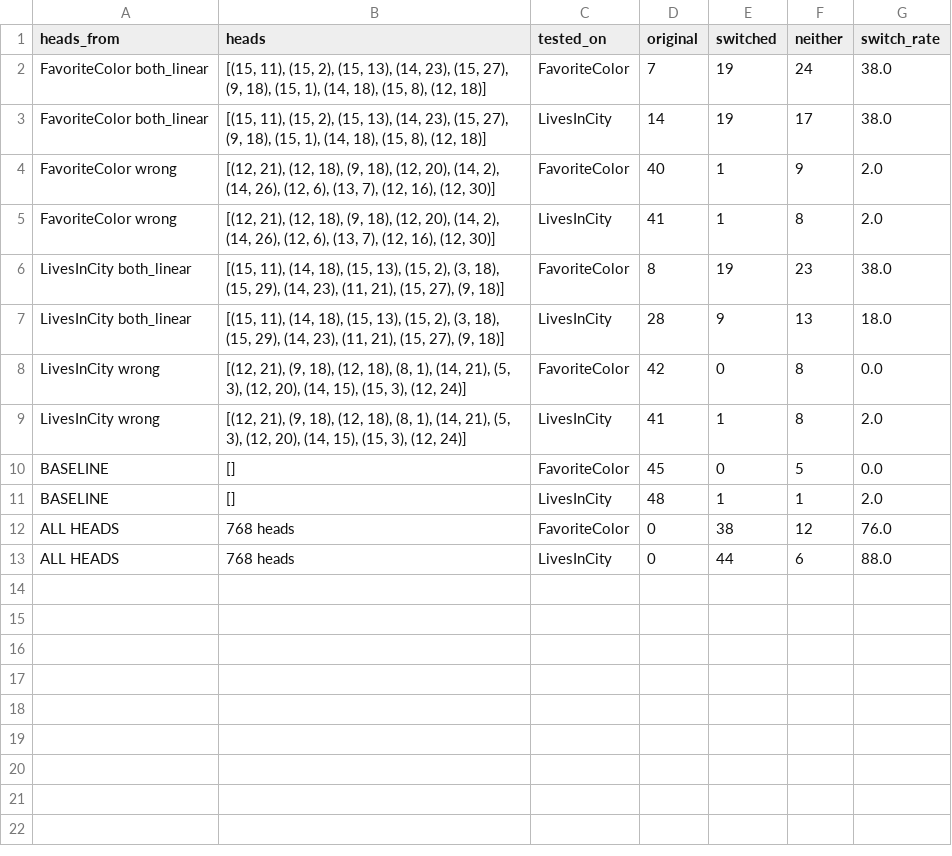
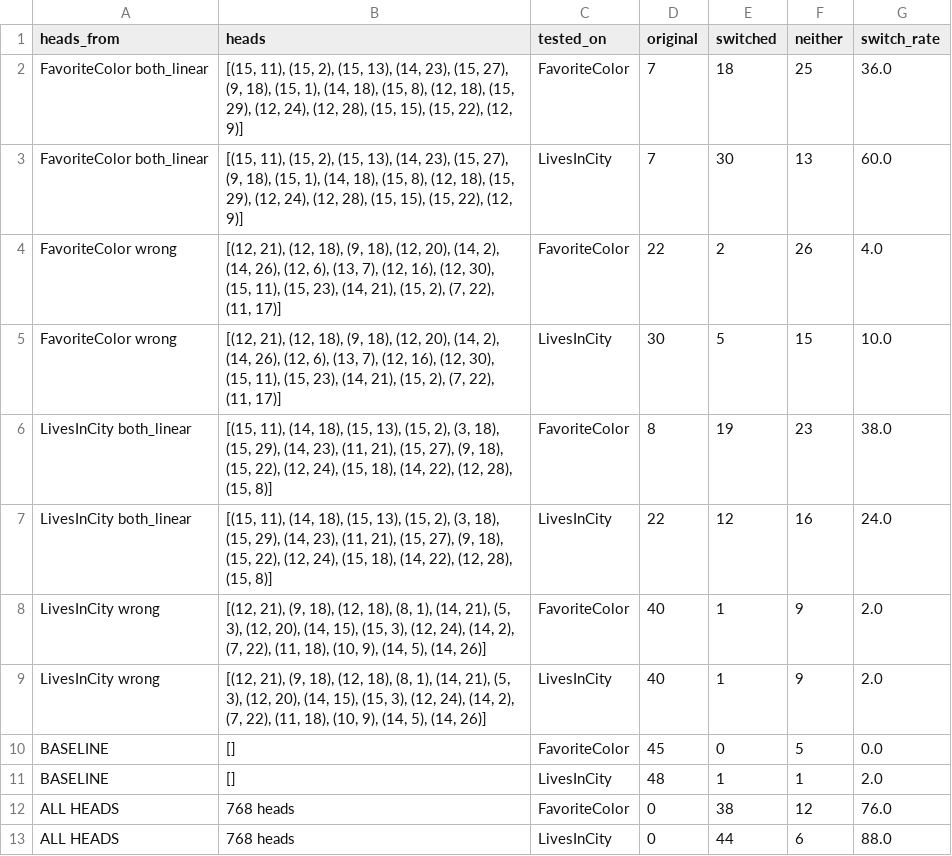
Before and after one commit to idoavnir-uni/state-games, a CSV file: notebookV3/results/cross_dataset_comparison.csv, drawn as a sheet.

Commit message:
new notebooks

```diff
--- a/notebookV3/results/cross_dataset_comparison.csv
+++ b/notebookV3/results/cross_dataset_comparison.csv
@@ -1,10 +1,10 @@
 heads_from,heads,tested_on,original,switched,neither,switch_rate
-FavoriteColor both_linear,"[(15, 11), (15, 2), (15, 13), (14, 23), (15, 27), (9, 18), (15, 1), (14, 18), (15, 8), (12, 18)]",FavoriteColor,7,19,24,38.0
-FavoriteColor both_linear,"[(15, 11), (15, 2), (15, 13), (14, 23), (15, 27), (9, 18), (15, 1), (14, 18), (15, 8), (12, 18)]",LivesInCity,14,19,17,38.0
-FavoriteColor wrong,"[(12, 21), (12, 18), (9, 18), (12, 20), (14, 2), (14, 26), (12, 6), (13, 7), (12, 16), (12, 30)]",FavoriteColor,40,1,9,2.0
-FavoriteColor wrong,"[(12, 21), (12, 18), (9, 18), (12, 20), (14, 2), (14, 26), (12, 6), (13, 7), (12, 16), (12, 30)]",LivesInCity,41,1,8,2.0
-LivesInCity both_linear,"[(15, 11), (14, 18), (15, 13), (15, 2), (3, 18), (15, 29), (14, 23), (11, 21), (15, 27), (9, 18)]",FavoriteColor,8,19,23,38.0
-LivesInCity both_linear,"[(15, 11), (14, 18), (15, 13), (15, 2), (3, 18), (15, 29), (14, 23), (11, 21), (15, 27), (9, 18)]",LivesInCity,28,9,13,18.0
-LivesInCity wrong,"[(12, 21), (9, 18), (12, 18), (8, 1), (14, 21), (5, 3), (12, 20), (14, 15), (15, 3), (12, 24)]",FavoriteColor,42,0,8,0.0
-LivesInCity wrong,"[(12, 21), (9, 18), (12, 18), (8, 1), (14, 21), (5, 3), (12, 20), (14, 15), (15, 3), (12, 24)]",LivesInCity,41,1,8,2.0
+FavoriteColor both_linear,"[(15, 11), (15, 2), (15, 13), (14, 23), (15, 27), (9, 18), (15, 1), (14, 18), (15, 8), (12, 18), (15, 29), (12, 24), (12, 28), (15, 15), (15, 22), (12, 9)]",FavoriteColor,7,18,25,36.0
+FavoriteColor both_linear,"[(15, 11), (15, 2), (15, 13), (14, 23), (15, 27), (9, 18), (15, 1), (14, 18), (15, 8), (12, 18), (15, 29), (12, 24), (12, 28), (15, 15), (15, 22), (12, 9)]",LivesInCity,7,30,13,60.0
+FavoriteColor wrong,"[(12, 21), (12, 18), (9, 18), (12, 20), (14, 2), (14, 26), (12, 6), (13, 7), (12, 16), (12, 30), (15, 11), (15, 23), (14, 21), (15, 2), (7, 22), (11, 17)]",FavoriteColor,22,2,26,4.0
+FavoriteColor wrong,"[(12, 21), (12, 18), (9, 18), (12, 20), (14, 2), (14, 26), (12, 6), (13, 7), (12, 16), (12, 30), (15, 11), (15, 23), (14, 21), (15, 2), (7, 22), (11, 17)]",LivesInCity,30,5,15,10.0
+LivesInCity both_linear,"[(15, 11), (14, 18), (15, 13), (15, 2), (3, 18), (15, 29), (14, 23), (11, 21), (15, 27), (9, 18), (15, 22), (12, 24), (15, 18), (14, 22), (12, 28), (15, 8)]",FavoriteColor,8,19,23,38.0
+LivesInCity both_linear,"[(15, 11), (14, 18), (15, 13), (15, 2), (3, 18), (15, 29), (14, 23), (11, 21), (15, 27), (9, 18), (15, 22), (12, 24), (15, 18), (14, 22), (12, 28), (15, 8)]",LivesInCity,22,12,16,24.0
+LivesInCity wrong,"[(12, 21), (9, 18), (12, 18), (8, 1), (14, 21), (5, 3), (12, 20), (14, 15), (15, 3), (12, 24), (14, 2), (7, 22), (11, 18), (10, 9), (14, 5), (14, 26)]",FavoriteColor,40,1,9,2.0
+LivesInCity wrong,"[(12, 21), (9, 18), (12, 18), (8, 1), (14, 21), (5, 3), (12, 20), (14, 15), (15, 3), (12, 24), (14, 2), (7, 22), (11, 18), (10, 9), (14, 5), (14, 26)]",LivesInCity,40,1,9,2.0
 BASELINE,[],FavoriteColor,45,0,5,0.0
```
Also changed, not shown: 5 other files.
